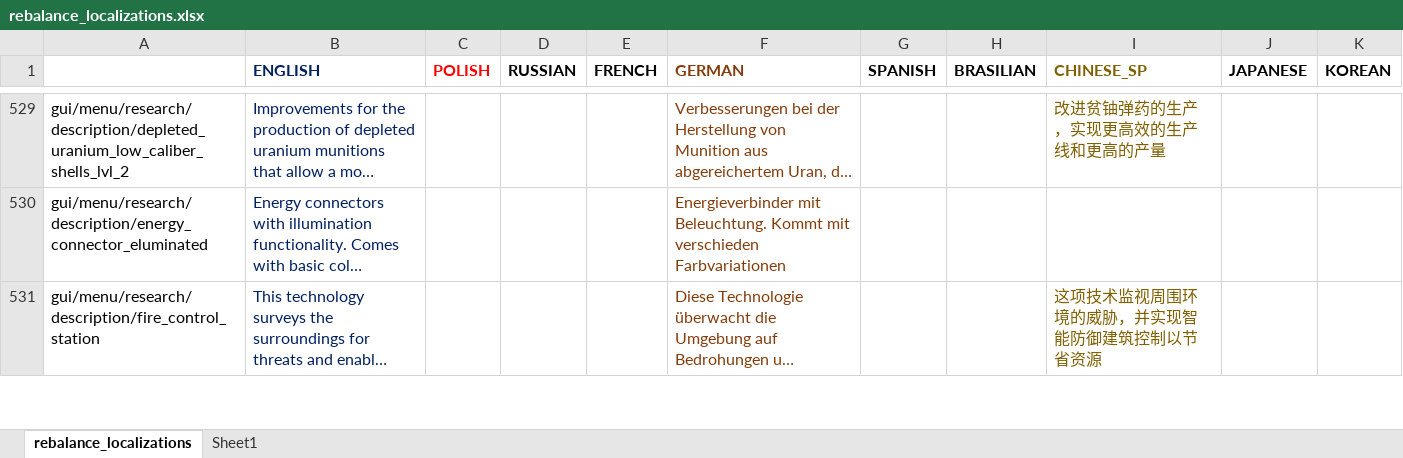
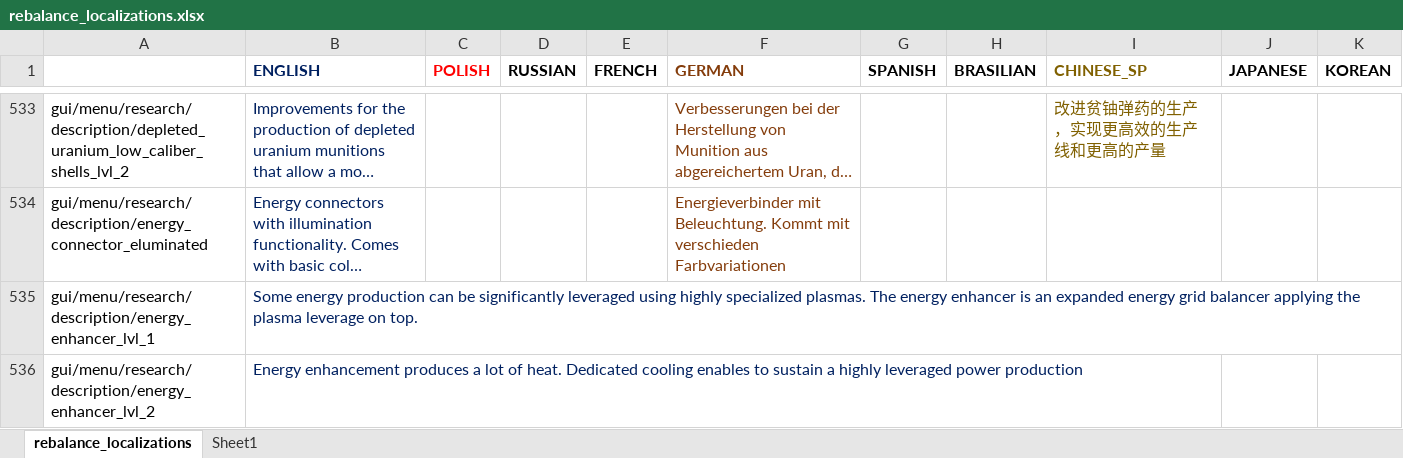
Before and after one commit to TheKilltech/rift_balance, an Excel workbook: gui/rebalance_localizations.xlsx, sheet rebalance_localizations, drawn as a sheet; only a part is shown, gaps mark what is left out; the shorter side is filled out with more unchanged rows; long unchanged cells end in …; values as stored, in another font and other column widths than the file's, no borders; charts and pictures not drawn; the diff covers the shown part only; the diff names each change by its address in the sheet, - before the commit and + after, or states it on an @@ line.

Commit message:
added energy enhancer

```diff
--- a/gui/rebalance_localizations.xlsx (sheet rebalance_localizations)
+++ b/gui/rebalance_localizations.xlsx (sheet rebalance_localizations)
+row 535: gui/menu/research/description/energy_enhancer_lvl_1 | Some energy production can be significantly leveraged using highly specialized plasmas. The energy enhancer is an expanded energy grid balancer applying the plasma leverage on top.
+row 536: gui/menu/research/description/energy_enhancer_lvl_2 | Energy enhancement produces a lot of heat. Dedicated cooling enables to sustain a highly leveraged power production
```
Also changed, not shown: 8 added rows elsewhere in this sheet, sheet Sheet1, 20 other files.
